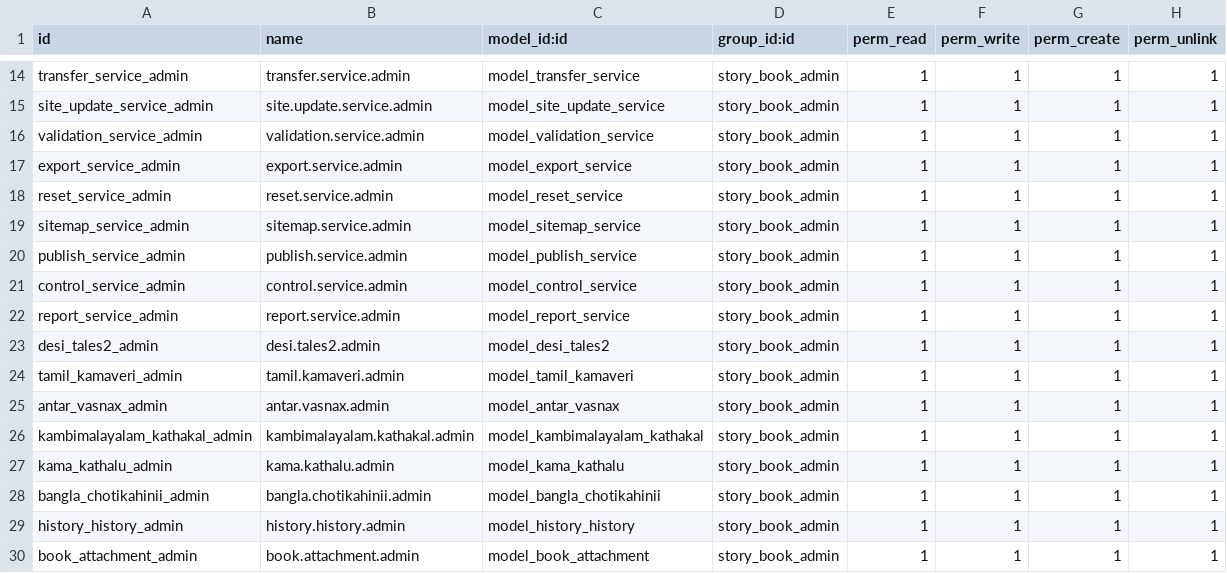
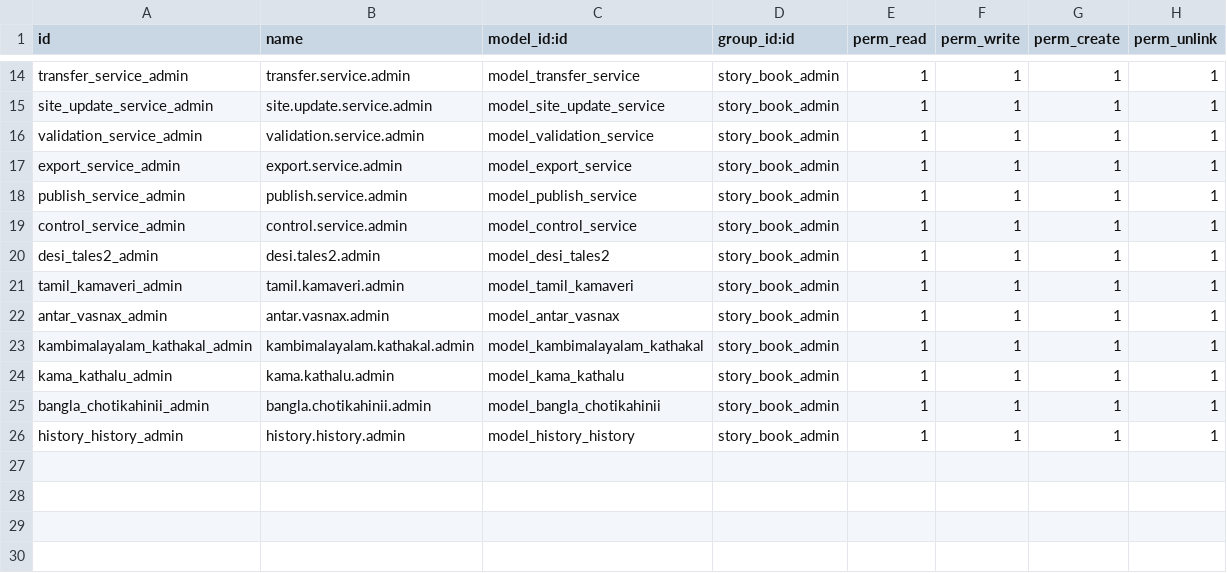
Before and after one commit to Ranilvannan/kathai_in, a CSV file: security/ir.model.access.csv, drawn as a sheet; only a part is shown, gaps mark what is left out; the diff names each change by its address in the sheet, - before the commit and + after, or states it on an @@ line.

```diff
--- a/security/ir.model.access.csv
+++ b/security/ir.model.access.csv
-row 18: reset_service_admin | reset.service.admin | model_reset_service | story_book_admin | 1 | 1 | 1 | 1
-row 19: sitemap_service_admin | sitemap.service.admin | model_sitemap_service | story_book_admin | 1 | 1 | 1 | 1
-row 22: report_service_admin | report.service.admin | model_report_service | story_book_admin | 1 | 1 | 1 | 1
-row 30: book_attachment_admin | book.attachment.admin | model_book_attachment | story_book_admin | 1 | 1 | 1 | 1
```
Also changed, not shown: 11 other files.
